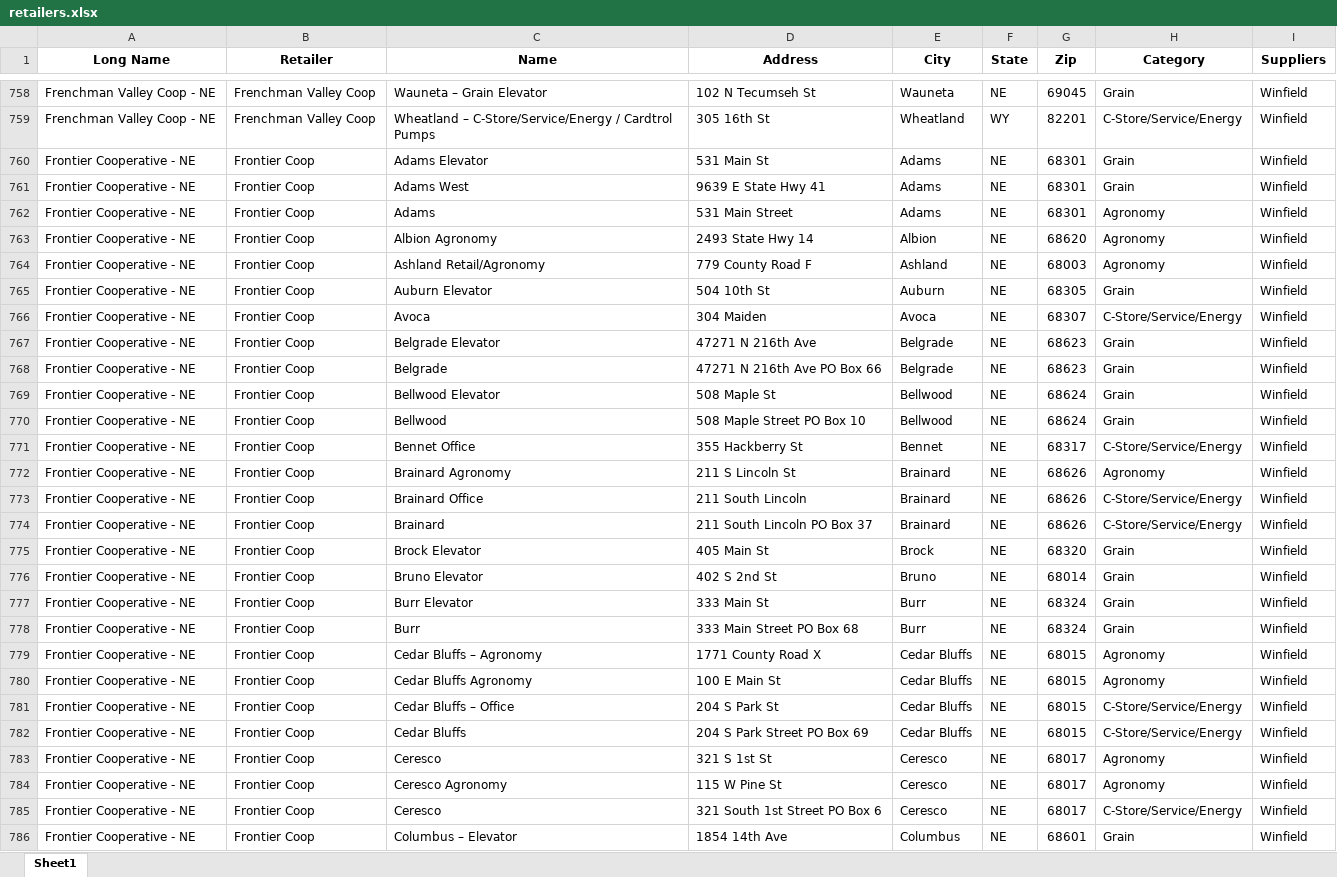
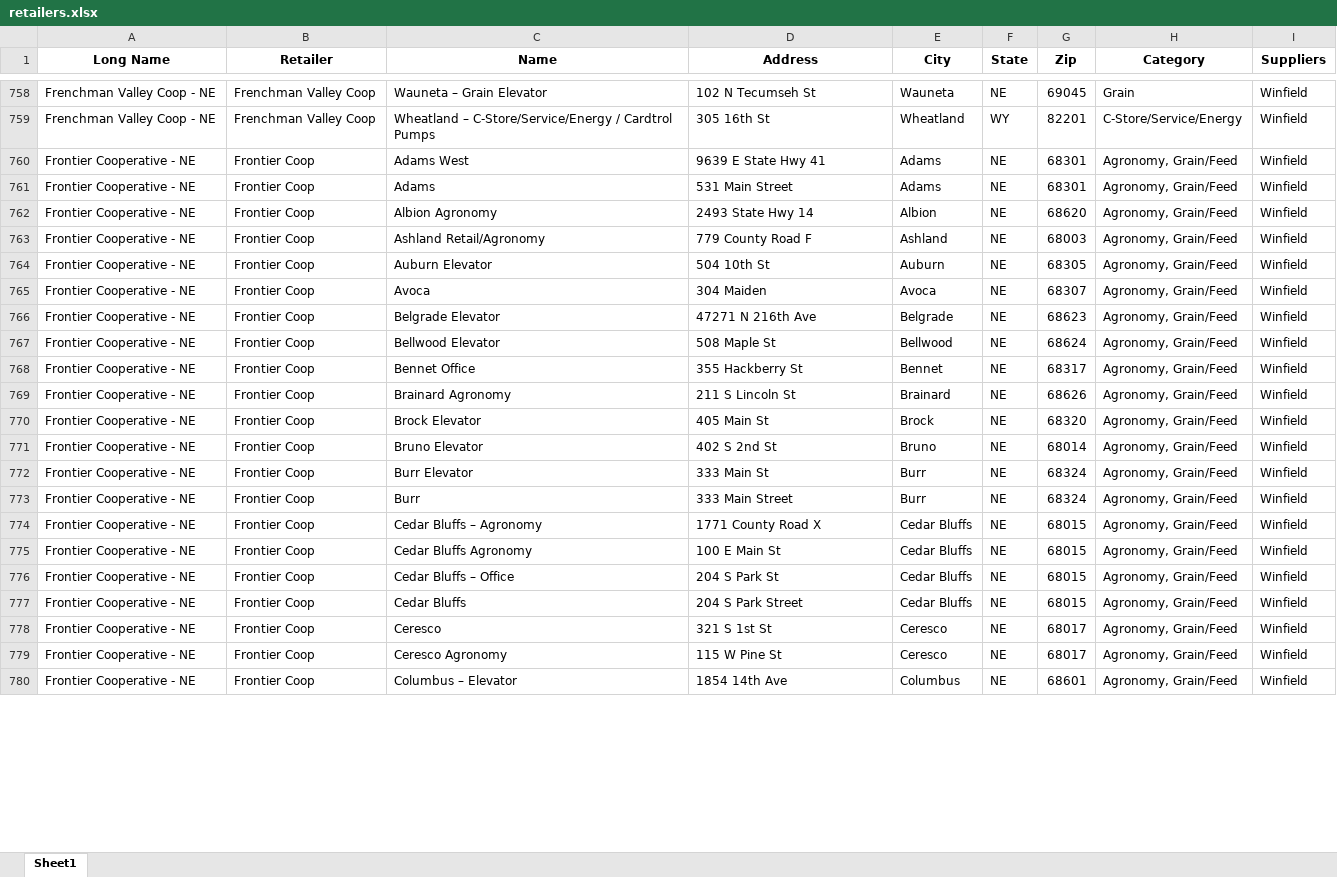
Before and after one commit to CertisBio-RC/certis_agroute_app, an Excel workbook: data/retailers.xlsx, sheet Sheet1, drawn as a sheet; only a part is shown, gaps mark what is left out; values as stored, in another font and other column widths than the file's, no borders; removed rows and columns are numbered as before the commit, all else as after; the diff covers the shown part only; the diff names each change by its address in the sheet, - before the commit and + after, or states it on an @@ line.

```diff
--- a/data/retailers.xlsx (sheet Sheet1)
+++ b/data/retailers.xlsx (sheet Sheet1)
-row 760: Frontier Cooperative - NE | Frontier Coop | Adams Elevator | 531 Main St | Adams | NE | 68301 | Grain | Winfield
-H760 (Category): Grain
+H760 (Category): Agronomy, Grain/Feed
-H761:H763 (Category): Agronomy
+H761:H763 (Category): Agronomy, Grain/Feed
-H764 (Category): Grain
+H764 (Category): Agronomy, Grain/Feed
-H765 (Category): C-Store/Service/Energy
+H765 (Category): Agronomy, Grain/Feed
-H766 (Category): Grain
+H766 (Category): Agronomy, Grain/Feed
-row 768: Frontier Cooperative - NE | Frontier Coop | Belgrade | 47271 N 216th Ave PO Box 66 | Belgrade | NE | 68623 | Grain | Winfield
-H767 (Category): Grain
+H767 (Category): Agronomy, Grain/Feed
-row 770: Frontier Cooperative - NE | Frontier Coop | Bellwood | 508 Maple Street PO Box 10 | Bellwood | NE | 68624 | Grain | Winfield
-H768 (Category): C-Store/Service/Energy
+H768 (Category): Agronomy, Grain/Feed
-H769 (Category): Agronomy
+H769 (Category): Agronomy, Grain/Feed
-row 773: Frontier Cooperative - NE | Frontier Coop | Brainard Office | 211 South Lincoln | Brainard | NE | 68626 | C-Store/Service/Energy | Winfield
-row 774: Frontier Cooperative - NE | Frontier Coop | Brainard | 211 South Lincoln PO Box 37 | Brainard | NE | 68626 | C-Store/Service/Energy | Winfield
-H770:H773 (Category): Grain
+H770:H773 (Category): Agronomy, Grain/Feed
-D773 (Address): 333 Main Street PO Box 68
+D773 (Address): 333 Main Street
-H774:H775 (Category): Agronomy
+H774:H775 (Category): Agronomy, Grain/Feed
-H776:H777 (Category): C-Store/Service/Energy
+H776:H777 (Category): Agronomy, Grain/Feed
-D777 (Address): 204 S Park Street PO Box 69
+D777 (Address): 204 S Park Street
-H778:H779 (Category): Agronomy
+H778:H779 (Category): Agronomy, Grain/Feed
-row 785: Frontier Cooperative - NE | Frontier Coop | Ceresco | 321 South 1st Street PO Box 6 | Ceresco | NE | 68017 | C-Store/Service/Energy | Winfield
-H780 (Category): Grain
+H780 (Category): Agronomy, Grain/Feed
```
Also changed, not shown: 11 removed rows and 56 edited cells elsewhere in this sheet, 5 other files.
